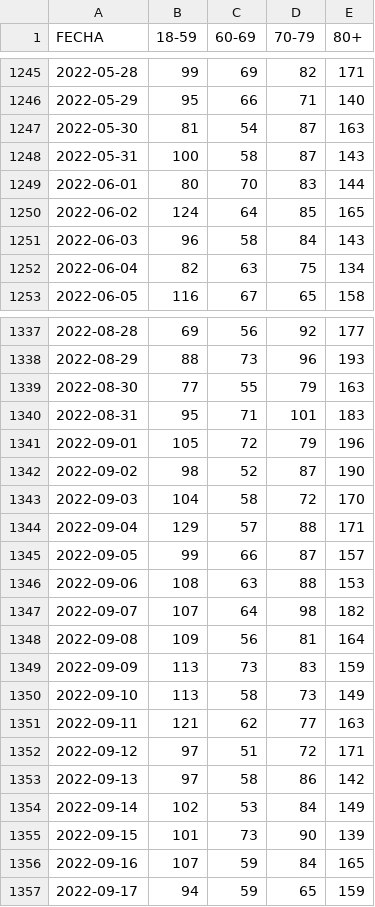
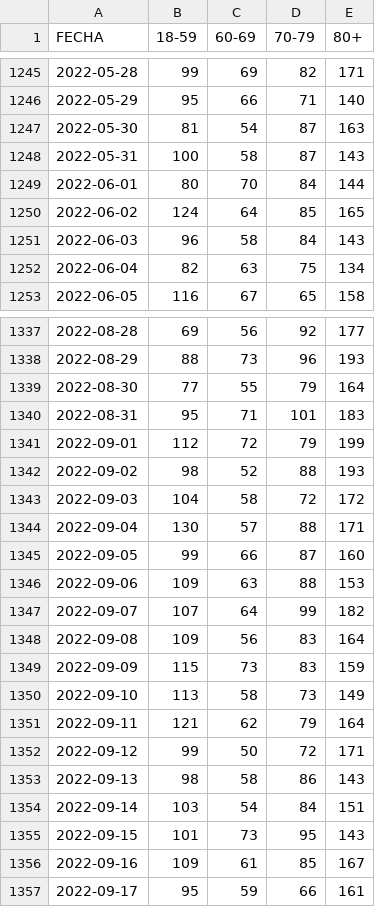
Before and after one commit to annaabsi/git-scraper-vacunacion, a CSV file: resultados/fallecidos_edad.csv, drawn as a sheet; only a part is shown, gaps mark what is left out; the diff covers the shown part only.

Commit message:
resultados 3 octubre

```diff
--- a/resultados/fallecidos_edad.csv
+++ b/resultados/fallecidos_edad.csv
@@ -1248,3 +1248,3 @@ FECHA,18-59,60-69,70-79,80+
 2022-05-31,100,58,87,143
-2022-06-01,80,70,83,144
+2022-06-01,80,70,84,144
 2022-06-02,124,64,85,165
@@ -1338,20 +1338,20 @@ FECHA,18-59,60-69,70-79,80+
 2022-08-29,88,73,96,193
-2022-08-30,77,55,79,163
+2022-08-30,77,55,79,164
 2022-08-31,95,71,101,183
-2022-09-01,105,72,79,196
-2022-09-02,98,52,87,190
-2022-09-03,104,58,72,170
-2022-09-04,129,57,88,171
-2022-09-05,99,66,87,157
-2022-09-06,108,63,88,153
-2022-09-07,107,64,98,182
-2022-09-08,109,56,81,164
-2022-09-09,113,73,83,159
+2022-09-01,112,72,79,199
+2022-09-02,98,52,88,193
+2022-09-03,104,58,72,172
+2022-09-04,130,57,88,171
+2022-09-05,99,66,87,160
+2022-09-06,109,63,88,153
+2022-09-07,107,64,99,182
+2022-09-08,109,56,83,164
+2022-09-09,115,73,83,159
 2022-09-10,113,58,73,149
-2022-09-11,121,62,77,163
-2022-09-12,97,51,72,171
-2022-09-13,97,58,86,142
-2022-09-14,102,53,84,149
-2022-09-15,101,73,90,139
-2022-09-16,107,59,84,165
-2022-09-17,94,59,65,159
+2022-09-11,121,62,79,164
+2022-09-12,99,50,72,171
+2022-09-13,98,58,86,143
+2022-09-14,103,54,84,151
+2022-09-15,101,73,95,143
+2022-09-16,109,61,85,167
+2022-09-17,95,59,66,161
```
Also changed, not shown: 5 added rows and 42 edited cells elsewhere in this file, resultados/acumulado_por_fabricante.csv, resultados/acumulados1y2.csv, 50 other files.
